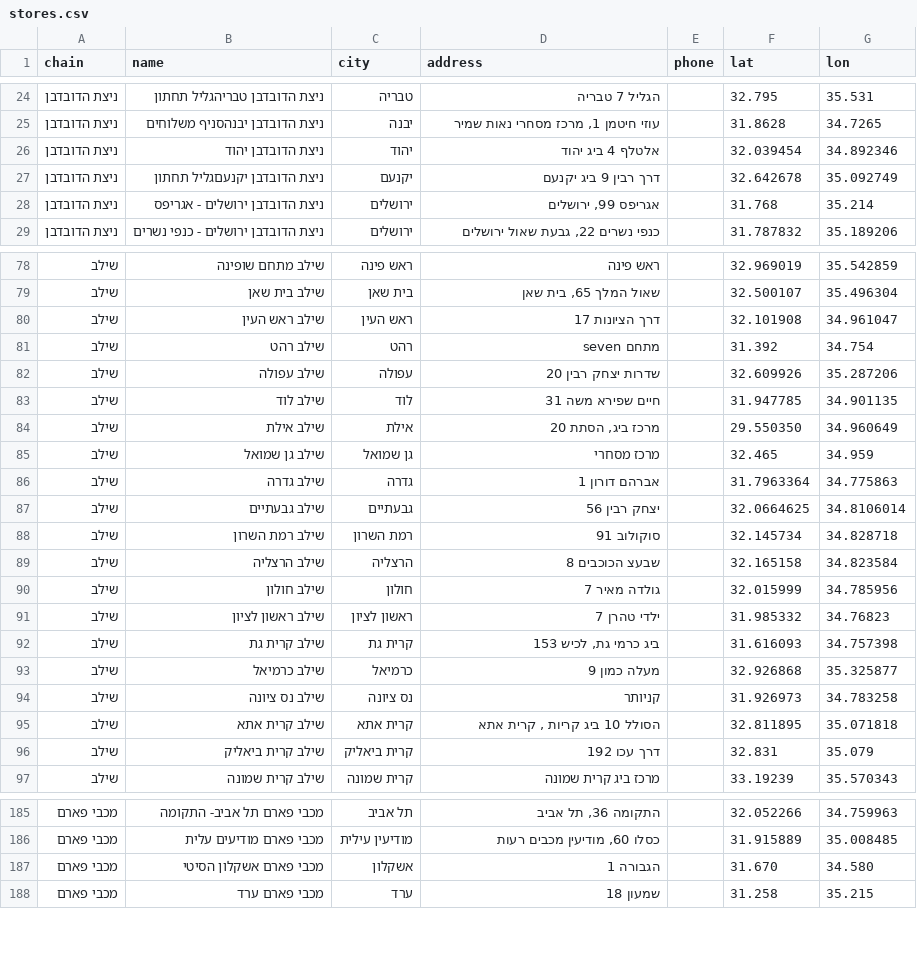
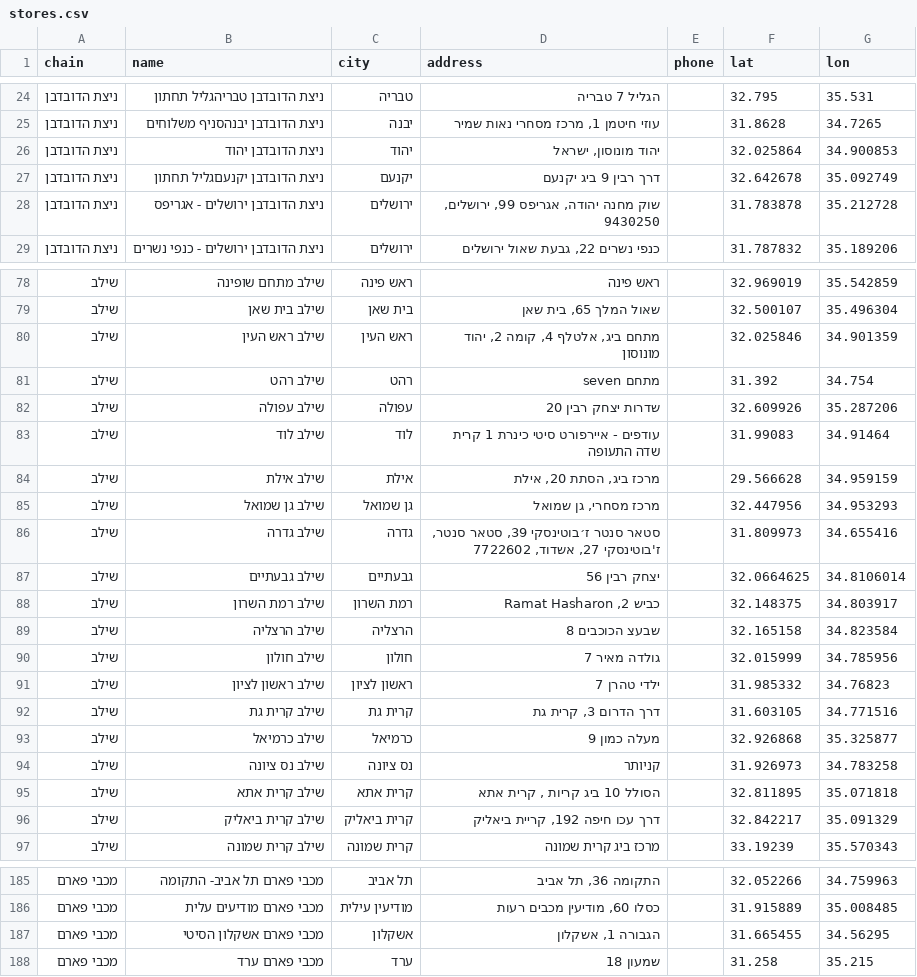
Before and after one commit to yonatan-avshalomov/-whatsapp-bot, a CSV file: stores.csv, drawn as a sheet; only a part is shown, gaps mark what is left out; the diff covers the shown part only.

```diff
--- a/stores.csv
+++ b/stores.csv
@@ -25,5 +25,5 @@
 ניצת הדובדבן,ניצת הדובדבן יבנהסניף משלוחים,יבנה,"עוזי חיטמן 1, מרכז מסחרי נאות שמיר",,31.8628,34.7265
-ניצת הדובדבן,ניצת הדובדבן יהוד,יהוד,אלטלף 4 ביג יהוד,,32.039454,34.892346
+ניצת הדובדבן,ניצת הדובדבן יהוד,יהוד,"יהוד מונוסון, ישראל",,32.025864,34.900853
 ניצת הדובדבן,ניצת הדובדבן יקנעםגליל תחתון,יקנעם,דרך רבין 9 ביג יקנעם,,32.642678,35.092749
-ניצת הדובדבן,ניצת הדובדבן ירושלים - אגריפס,ירושלים,"אגריפס 99, ירושלים",,31.768,35.214
+ניצת הדובדבן,ניצת הדובדבן ירושלים - אגריפס,ירושלים,"שוק מחנה יהודה, אגריפס 99, ירושלים, 9430250",,31.783878,35.212728
 ניצת הדובדבן,ניצת הדובדבן ירושלים - כנפי נשרים,ירושלים,"כנפי נשרים 22, גבעת שאול ירושלים",,31.787832,35.189206
@@ -79,11 +79,11 @@
 שילב,שילב בית שאן,בית שאן,"שאול המלך 65, בית שאן",,32.500107,35.496304
-שילב,שילב ראש העין,ראש העין,דרך הציונות 17,,32.101908,34.961047
+שילב,שילב ראש העין,ראש העין,"מתחם ביג, אלטלף 4, קומה 2, יהוד מונוסון",,32.025846,34.901359
 שילב,שילב רהט,רהט,מתחם seven,,31.392,34.754
 שילב,שילב עפולה,עפולה,שדרות יצחק רבין 20,,32.609926,35.287206
-שילב,שילב לוד,לוד,חיים שפירא משה 31,,31.947785,34.901135
-שילב,שילב אילת,אילת,"מרכז ביג, הסתת 20",,29.550350,34.960649
-שילב,שילב גן שמואל,גן שמואל,מרכז מסחרי,,32.465,34.959
-שילב,שילב גדרה,גדרה,אברהם דורון 1,,31.7963364,34.775863
+שילב,שילב לוד,לוד,עודפים - איירפורט סיטי כינרת 1 קרית שדה התעופה,,31.99083,34.91464
+שילב,שילב אילת,אילת,"מרכז ביג, הסתת 20, אילת",,29.566628,34.959159
+שילב,שילב גן שמואל,גן שמואל,"מרכז מסחרי, גן שמואל",,32.447956,34.953293
+שילב,שילב גדרה,גדרה,"סטאר סנטר ז׳בוטינסקי 39, סטאר סנטר, ז'בוטינסקי 27, אשדוד, 7722602",,31.809973,34.655416
 שילב,שילב גבעתיים,גבעתיים,יצחק רבין 56,,32.0664625,34.8106014
-שילב,שילב רמת השרון,רמת השרון,סוקולוב 91,,32.145734,34.828718
+שילב,שילב רמת השרון,רמת השרון,"כביש 2, Ramat Hasharon",,32.148375,34.803917
 שילב,שילב הרצליה,הרצליה,שבעצ הכוכבים 8,,32.165158,34.823584
@@ -91,3 +91,3 @@
 שילב,שילב ראשון לציון,ראשון לציון,ילדי טהרן 7,,31.985332,34.76823
-שילב,שילב קרית גת,קרית גת,"ביג כרמי גת, לכיש 153",,31.616093,34.757398
+שילב,שילב קרית גת,קרית גת,"דרך הדרום 3, קרית גת",,31.603105,34.771516
 שילב,שילב כרמיאל,כרמיאל,מעלה כמון 9,,32.926868,35.325877
@@ -95,3 +95,3 @@
 שילב,שילב קרית אתא,קרית אתא,"הסולל 10 ביג קריות , קרית אתא",,32.811895,35.071818
-שילב,שילב קרית ביאליק,קרית ביאליק,דרך עכו 192,,32.831,35.079
+שילב,שילב קרית ביאליק,קרית ביאליק,"דרך עכו חיפה 192, קריית ביאליק",,32.842217,35.091329
 שילב,שילב קרית שמונה,קרית שמונה,מרכז ביג קרית שמונה,,33.19239,35.570343
@@ -186,3 +186,3 @@
 מכבי פארם,מכבי פארם מודיעים עלית,מודיעין עילית,"כסלו 60, מודיעין מכבים רעות",,31.915889,35.008485
-מכבי פארם,מכבי פארם אשקלון הסיטי,אשקלון,הגבורה 1,,31.670,34.580
+מכבי פארם,מכבי פארם אשקלון הסיטי,אשקלון,"הגבורה 1, אשקלון",,31.665455,34.56295
 מכבי פארם,מכבי פארם ערד,ערד,שמעון 18,,31.258,35.215
```
Also changed, not shown: 156 edited cells elsewhere in this file.
